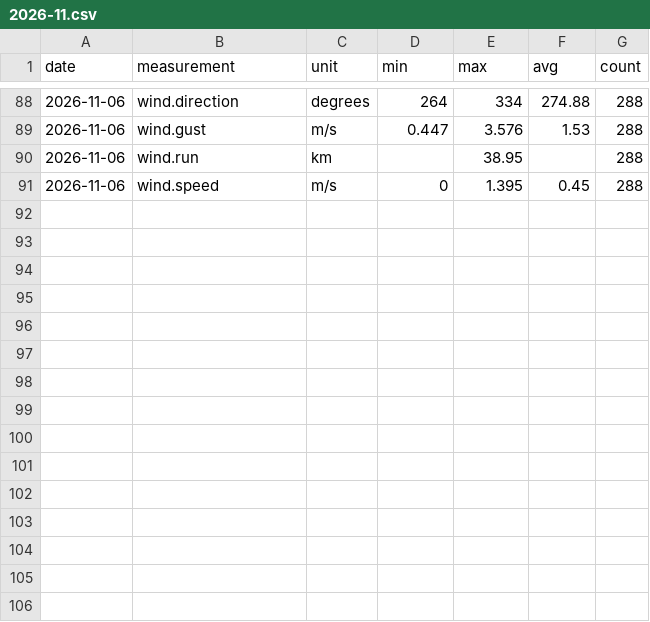
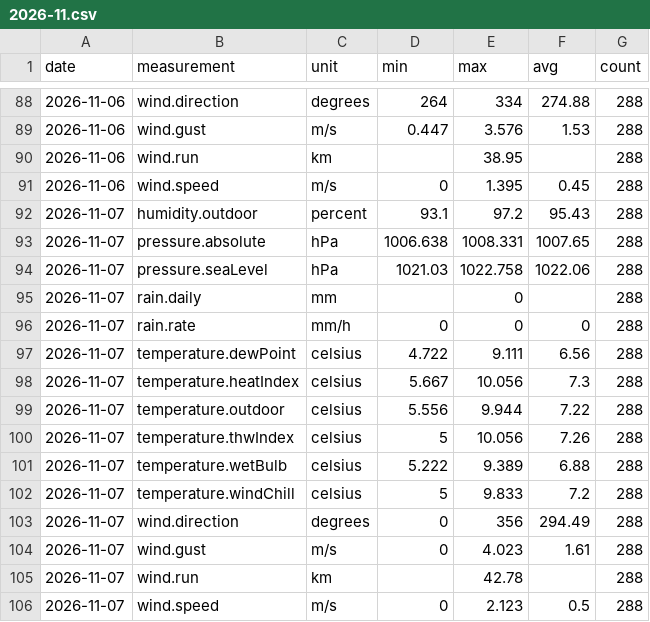
Before and after one commit to lgriffin/weatherlink_website, a CSV file: stations/151987/daily/2026/2026-11.csv, drawn as a sheet; only a part is shown, gaps mark what is left out.

```diff
--- a/stations/151987/daily/2026/2026-11.csv
+++ b/stations/151987/daily/2026/2026-11.csv
@@ -91 +91,16 @@ date,measurement,unit,min,max,avg,count
 2026-11-06,wind.speed,m/s,0,1.395,0.45,288
+2026-11-07,humidity.outdoor,percent,93.1,97.2,95.43,288
+2026-11-07,pressure.absolute,hPa,1006.638,1008.331,1007.65,288
+2026-11-07,pressure.seaLevel,hPa,1021.03,1022.758,1022.06,288
+2026-11-07,rain.daily,mm,,0,,288
+2026-11-07,rain.rate,mm/h,0,0,0,288
+2026-11-07,temperature.dewPoint,celsius,4.722,9.111,6.56,288
+2026-11-07,temperature.heatIndex,celsius,5.667,10.056,7.3,288
+2026-11-07,temperature.outdoor,celsius,5.556,9.944,7.22,288
+2026-11-07,temperature.thwIndex,celsius,5,10.056,7.26,288
+2026-11-07,temperature.wetBulb,celsius,5.222,9.389,6.88,288
+2026-11-07,temperature.windChill,celsius,5,9.833,7.2,288
+2026-11-07,wind.direction,degrees,0,356,294.49,288
+2026-11-07,wind.gust,m/s,0,4.023,1.61,288
+2026-11-07,wind.run,km,,42.78,,288
+2026-11-07,wind.speed,m/s,0,2.123,0.5,288
```
Also changed, not shown: 3 other files.
